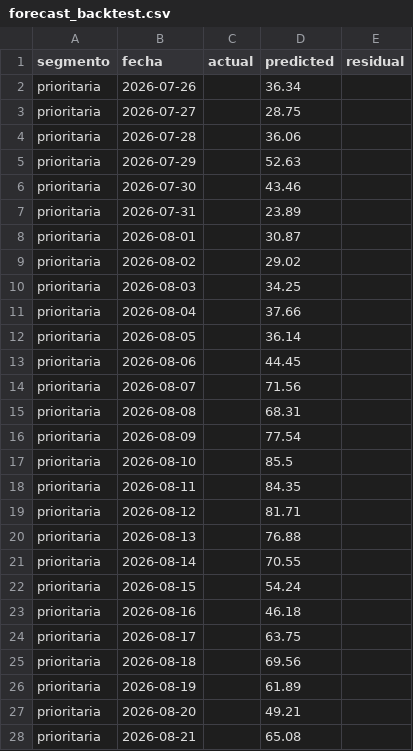
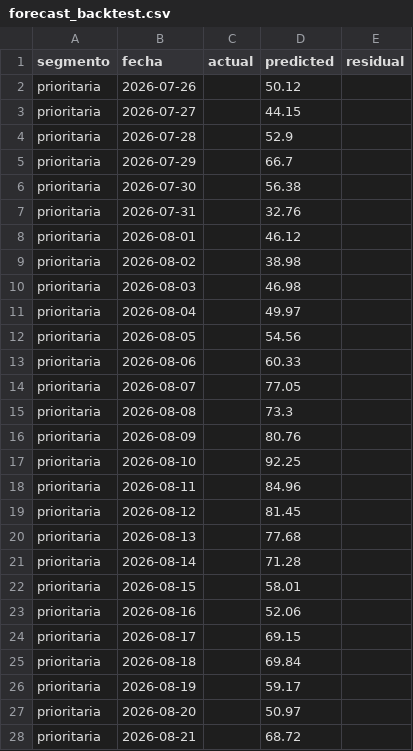
Before and after one commit to RodrigoManassero/estado-sistema-gas-rodrigo, a CSV file: public/data/forecast_backtest.csv, drawn as a sheet; only a part is shown; the diff covers the shown part only.

```diff
--- a/public/data/forecast_backtest.csv
+++ b/public/data/forecast_backtest.csv
@@ -1,28 +1,28 @@
 segmento,fecha,actual,predicted,residual
-prioritaria,2026-07-26,,36.34,
-prioritaria,2026-07-27,,28.75,
-prioritaria,2026-07-28,,36.06,
-prioritaria,2026-07-29,,52.63,
-prioritaria,2026-07-30,,43.46,
-prioritaria,2026-07-31,,23.89,
-prioritaria,2026-08-01,,30.87,
-prioritaria,2026-08-02,,29.02,
-prioritaria,2026-08-03,,34.25,
-prioritaria,2026-08-04,,37.66,
-prioritaria,2026-08-05,,36.14,
-prioritaria,2026-08-06,,44.45,
-prioritaria,2026-08-07,,71.56,
-prioritaria,2026-08-08,,68.31,
-prioritaria,2026-08-09,,77.54,
-prioritaria,2026-08-10,,85.5,
-prioritaria,2026-08-11,,84.35,
-prioritaria,2026-08-12,,81.71,
-prioritaria,2026-08-13,,76.88,
-prioritaria,2026-08-14,,70.55,
-prioritaria,2026-08-15,,54.24,
-prioritaria,2026-08-16,,46.18,
-prioritaria,2026-08-17,,63.75,
-prioritaria,2026-08-18,,69.56,
-prioritaria,2026-08-19,,61.89,
-prioritaria,2026-08-20,,49.21,
-prioritaria,2026-08-21,,65.08,
+prioritaria,2026-07-26,,50.12,
+prioritaria,2026-07-27,,44.15,
+prioritaria,2026-07-28,,52.9,
+prioritaria,2026-07-29,,66.7,
+prioritaria,2026-07-30,,56.38,
+prioritaria,2026-07-31,,32.76,
+prioritaria,2026-08-01,,46.12,
+prioritaria,2026-08-02,,38.98,
+prioritaria,2026-08-03,,46.98,
+prioritaria,2026-08-04,,49.97,
+prioritaria,2026-08-05,,54.56,
+prioritaria,2026-08-06,,60.33,
+prioritaria,2026-08-07,,77.05,
+prioritaria,2026-08-08,,73.3,
+prioritaria,2026-08-09,,80.76,
+prioritaria,2026-08-10,,92.25,
+prioritaria,2026-08-11,,84.96,
+prioritaria,2026-08-12,,81.45,
+prioritaria,2026-08-13,,77.68,
+prioritaria,2026-08-14,,71.28,
+prioritaria,2026-08-15,,58.01,
+prioritaria,2026-08-16,,52.06,
+prioritaria,2026-08-17,,69.15,
+prioritaria,2026-08-18,,69.84,
+prioritaria,2026-08-19,,59.17,
+prioritaria,2026-08-20,,50.97,
+prioritaria,2026-08-21,,68.72,
```
Also changed, not shown: 48 edited cells elsewhere in this file, public/data/comments.csv, public/data/megsa_benchmarks.csv, 22 other files.
